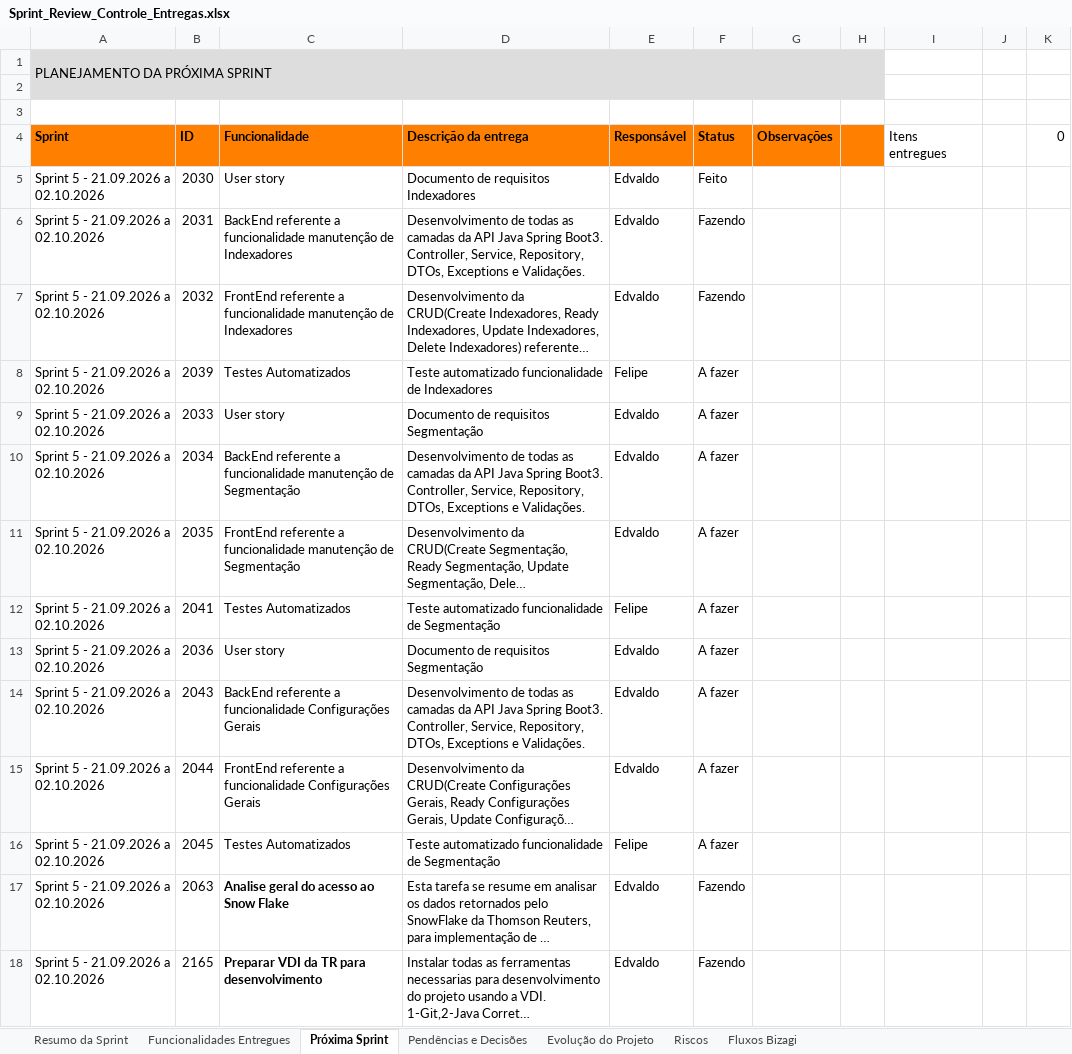
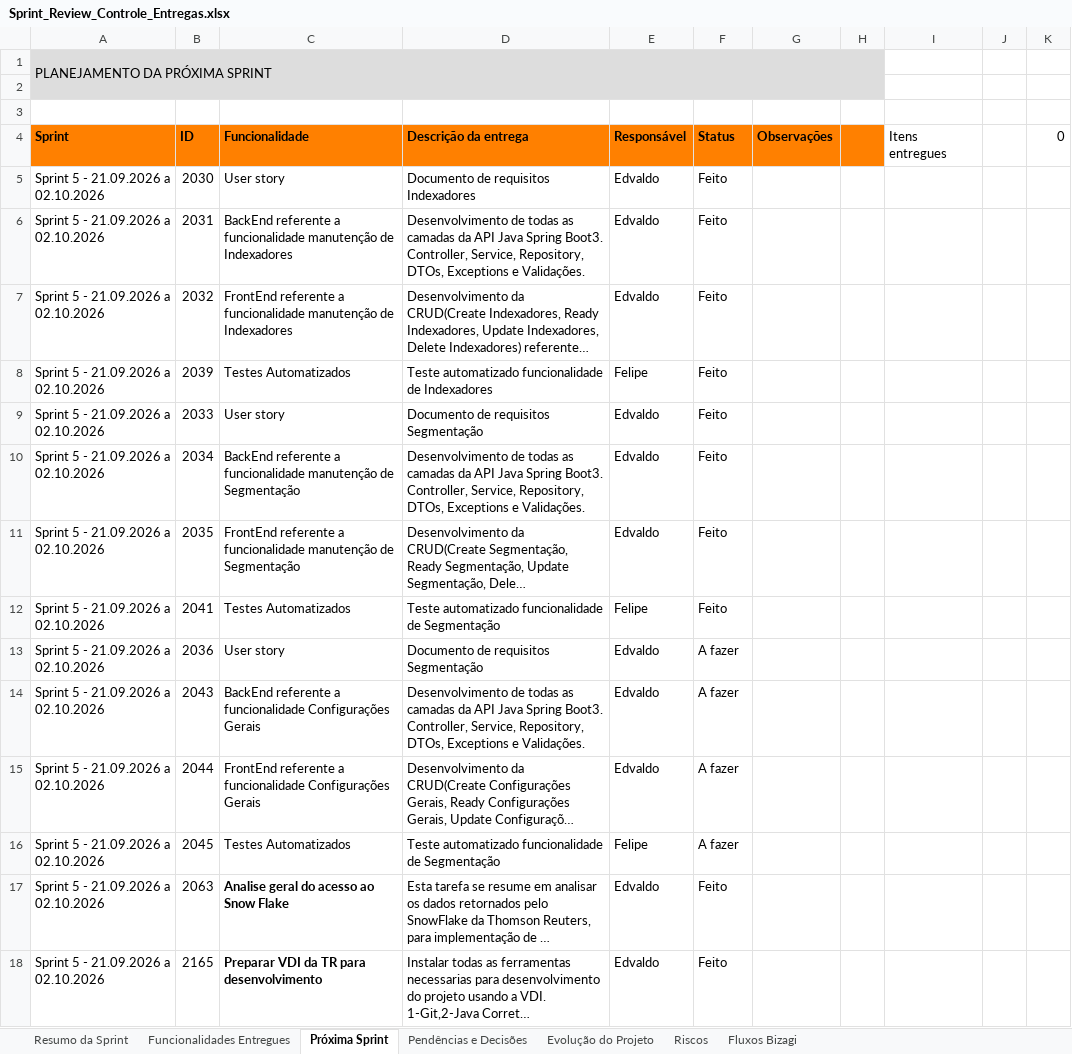
Before and after one commit to edvdlf/documentacao-projeto-tr-contratos, an Excel workbook: conteudo/Sprint_Review_Controle_Entregas.xlsx, sheet Próxima Sprint, drawn as a sheet; long unchanged cells end in …; values as stored, in another font and other column widths than the file's, no borders; the diff names each change by its address in the sheet, - before the commit and + after, or states it on an @@ line.

```diff
--- a/conteudo/Sprint_Review_Controle_Entregas.xlsx (sheet Próxima Sprint)
+++ b/conteudo/Sprint_Review_Controle_Entregas.xlsx (sheet Próxima Sprint)
-F6:F7 (Status): Fazendo
+F6:F7 (Status): Feito
-F8:F12 (Status): A fazer
+F8:F12 (Status): Feito
-F17:F18 (Status): Fazendo
+F17:F18 (Status): Feito
```
Also changed, not shown: sheet Fluxos Bizagi, 3 other files.
